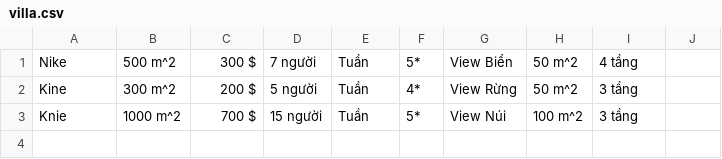
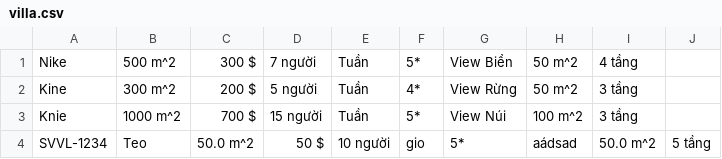
Before and after one commit to trancongphuoc/C0720G1-TRANCONGPHUOC, a CSV file: Module2/FuramaResort/out/production/FuramaResort/data/villa.csv, drawn as a sheet; the diff names each change by its address in the sheet, - before the commit and + after, or states it on an @@ line.

```diff
--- a/Module2/FuramaResort/out/production/FuramaResort/data/villa.csv
+++ b/Module2/FuramaResort/out/production/FuramaResort/data/villa.csv
+row 4: SVVL-1234 | Teo | 50.0 m^2 | 50 $ | 10 người | gio | 5* | aádsad | 50.0 m^2 | 5 tầng
```
Also changed, not shown: 56 other files.
